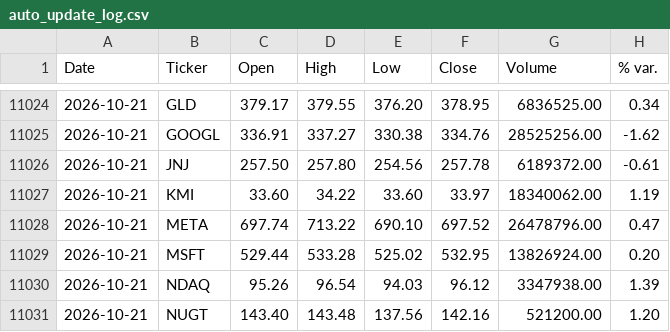
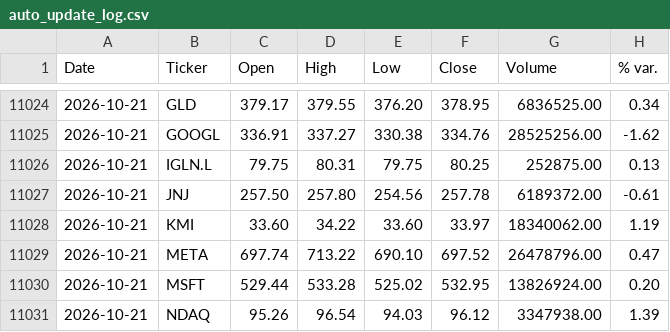
Before and after one commit to faviocanturini-tech/precios-acciones, a CSV file: data/auto_update_log.csv, drawn as a sheet; only a part is shown, gaps mark what is left out; the shorter side is filled out with more unchanged rows; the diff names each change by its address in the sheet, - before the commit and + after, or states it on an @@ line.

```diff
--- a/data/auto_update_log.csv
+++ b/data/auto_update_log.csv
+row 11026: 2026-10-21 | IGLN.L | 79.75 | 80.31 | 79.75 | 80.25 | 252875.00 | 0.13
```
